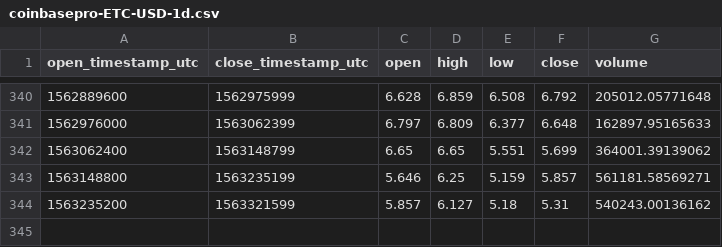
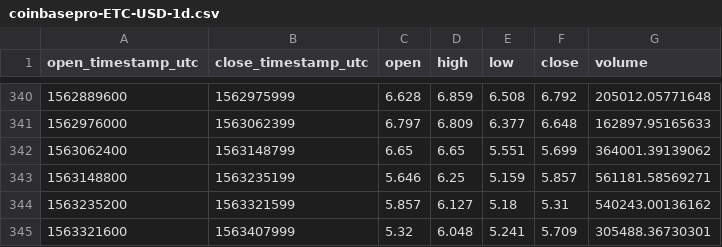
Before and after one commit to cryptobigbro/coinbasepro-ETC-USD, a CSV file: coinbasepro-ETC-USD-1d.csv, drawn as a sheet; only a part is shown, gaps mark what is left out; the diff names each change by its address in the sheet, - before the commit and + after, or states it on an @@ line.

```diff
--- a/coinbasepro-ETC-USD-1d.csv
+++ b/coinbasepro-ETC-USD-1d.csv
+row 345: 1563321600 | 1563407999 | 5.32 | 6.048 | 5.241 | 5.709 | 305488.36730301
```
Also changed, not shown: coinbasepro-ETC-USD-1h.csv.
